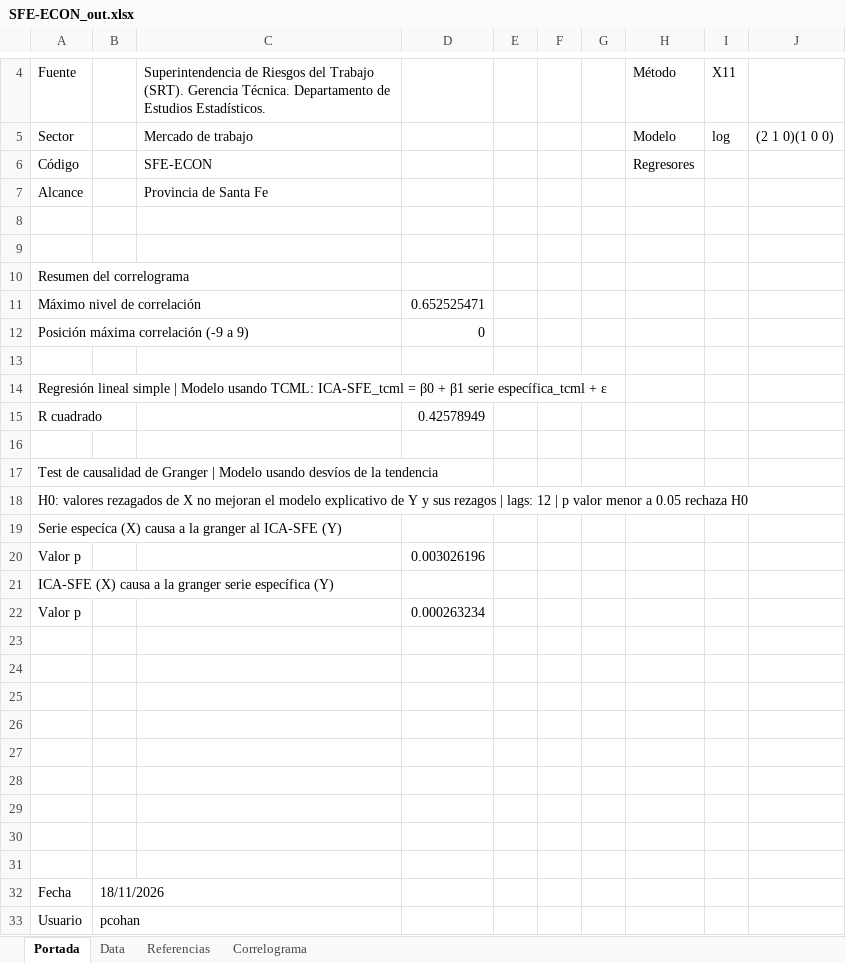
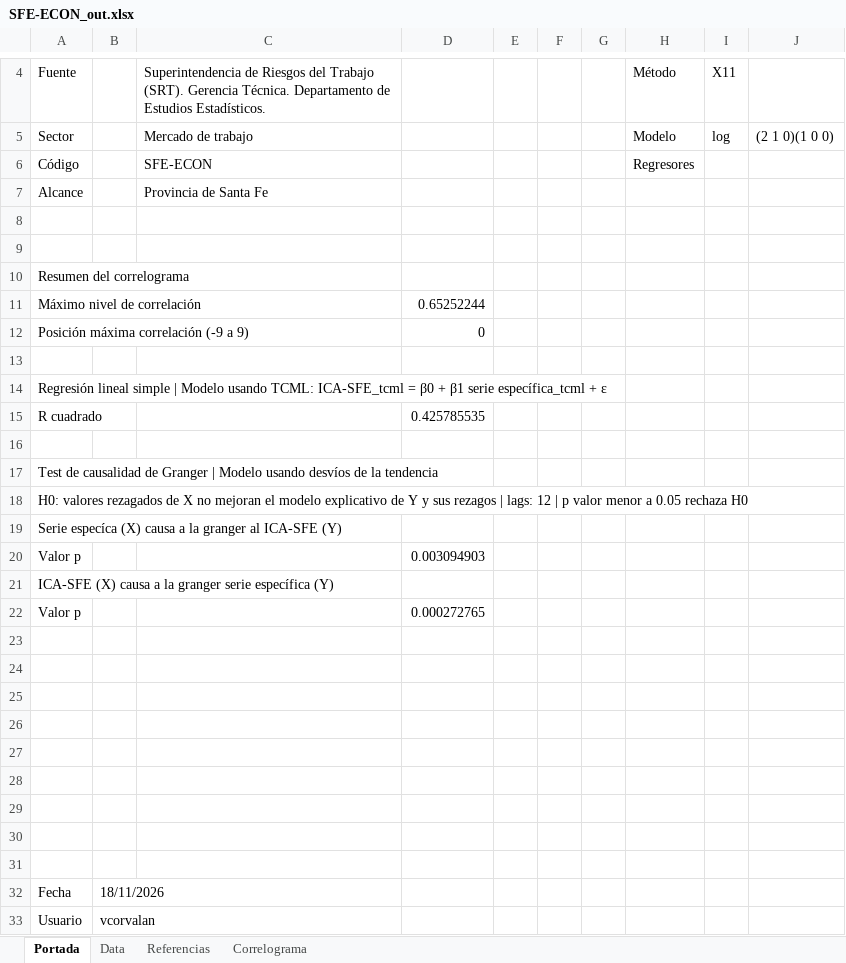
Before and after one commit to CES-BCSF/CicSFE_GitHub, an Excel workbook: indicadores/SFE-ECON_out.xlsx, sheet Portada, drawn as a sheet; only a part is shown, gaps mark what is left out; values as stored, in another font and other column widths than the file's, no borders; the diff names each change by its address in the sheet, - before the commit and + after, or states it on an @@ line.

```diff
--- a/indicadores/SFE-ECON_out.xlsx (sheet Portada)
+++ b/indicadores/SFE-ECON_out.xlsx (sheet Portada)
-D11: 0.652525471
+D11: 0.65252244
-D15: 0.42578949
+D15: 0.425785535
-D20: 0.003026196
+D20: 0.003094903
-D22: 0.000263234
+D22: 0.000272765
-B33: pcohan
+B33: vcorvalan
```
Also changed, not shown: sheet Correlograma, 2 other files.
